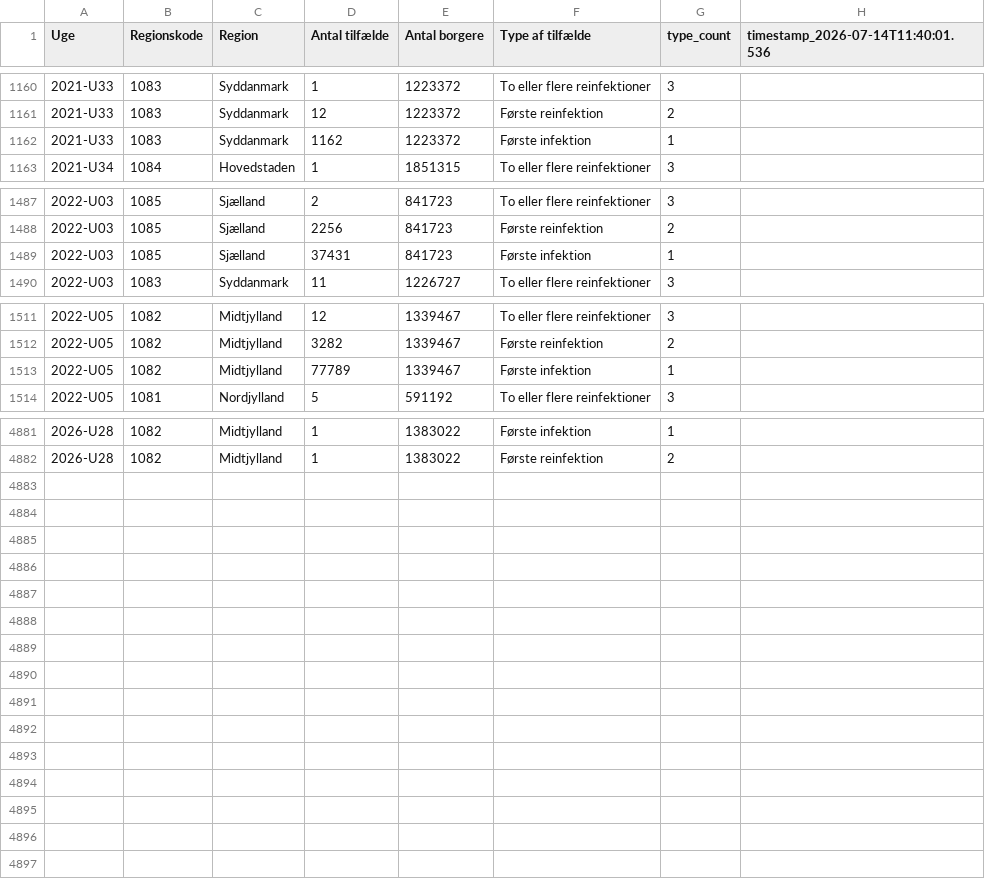
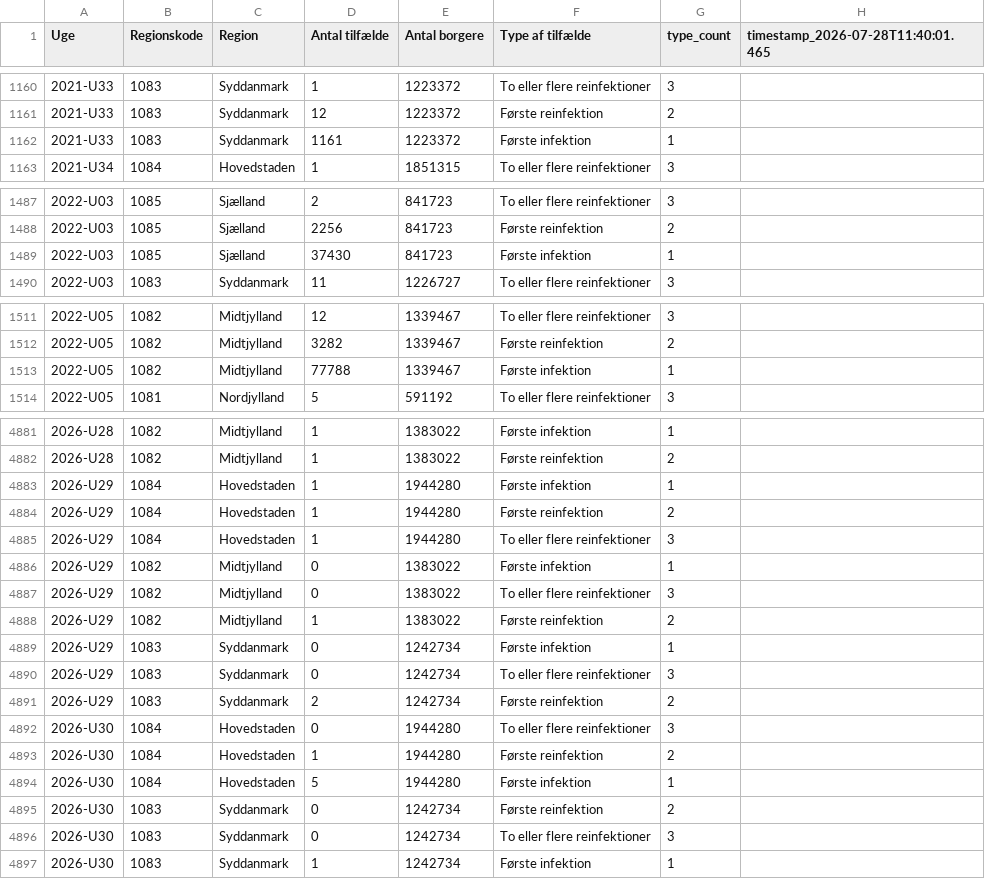
Before and after one commit to steenhulthin/infectious-diseases-data, a CSV file: docs/24_reinfektioner_ugentlig_region.csv, drawn as a sheet; only a part is shown, gaps mark what is left out; the diff covers the shown part only.

Commit message:
Downloaded and updated c19 data

```diff
--- a/docs/24_reinfektioner_ugentlig_region.csv
+++ b/docs/24_reinfektioner_ugentlig_region.csv
@@ -1 +1 @@
-"Uge";"Regionskode";"Region";"Antal tilfælde";"Antal borgere";"Type af tilfælde";"type_count";"timestamp_2026-07-14T11:40:01.536"
+"Uge";"Regionskode";"Region";"Antal tilfælde";"Antal borgere";"Type af tilfælde";"type_count";"timestamp_2026-07-28T11:40:01.465"
@@ -1161,3 +1161,3 @@
 2021-U33;1083;Syddanmark;12;1223372;Første reinfektion;2;
-2021-U33;1083;Syddanmark;1162;1223372;Første infektion;1;
+2021-U33;1083;Syddanmark;1161;1223372;Første infektion;1;
 2021-U34;1084;Hovedstaden;1;1851315;To eller flere reinfektioner;3;
@@ -1488,3 +1488,3 @@
 2022-U03;1085;Sjælland;2256;841723;Første reinfektion;2;
-2022-U03;1085;Sjælland;37431;841723;Første infektion;1;
+2022-U03;1085;Sjælland;37430;841723;Første infektion;1;
 2022-U03;1083;Syddanmark;11;1226727;To eller flere reinfektioner;3;
@@ -1512,3 +1512,3 @@
 2022-U05;1082;Midtjylland;3282;1339467;Første reinfektion;2;
-2022-U05;1082;Midtjylland;77789;1339467;Første infektion;1;
+2022-U05;1082;Midtjylland;77788;1339467;Første infektion;1;
 2022-U05;1081;Nordjylland;5;591192;To eller flere reinfektioner;3;
@@ -4882 +4882,16 @@
 2026-U28;1082;Midtjylland;1;1383022;Første reinfektion;2;
+2026-U29;1084;Hovedstaden;1;1944280;Første infektion;1;
+2026-U29;1084;Hovedstaden;1;1944280;Første reinfektion;2;
+2026-U29;1084;Hovedstaden;1;1944280;To eller flere reinfektioner;3;
+2026-U29;1082;Midtjylland;0;1383022;Første infektion;1;
+2026-U29;1082;Midtjylland;0;1383022;To eller flere reinfektioner;3;
+2026-U29;1082;Midtjylland;1;1383022;Første reinfektion;2;
+2026-U29;1083;Syddanmark;0;1242734;Første infektion;1;
+2026-U29;1083;Syddanmark;0;1242734;To eller flere reinfektioner;3;
+2026-U29;1083;Syddanmark;2;1242734;Første reinfektion;2;
+2026-U30;1084;Hovedstaden;0;1944280;To eller flere reinfektioner;3;
+2026-U30;1084;Hovedstaden;1;1944280;Første reinfektion;2;
+2026-U30;1084;Hovedstaden;5;1944280;Første infektion;1;
+2026-U30;1083;Syddanmark;0;1242734;Første reinfektion;2;
+2026-U30;1083;Syddanmark;0;1242734;To eller flere reinfektioner;3;
+2026-U30;1083;Syddanmark;1;1242734;Første infektion;1;
```
Also changed, not shown: 5 edited cells elsewhere in this file, docs/07_antal_doede_pr_dag_pr_region.csv, docs/08_bekraeftede_tilfaelde_pr_dag_pr_regions.csv, 26 other files.
